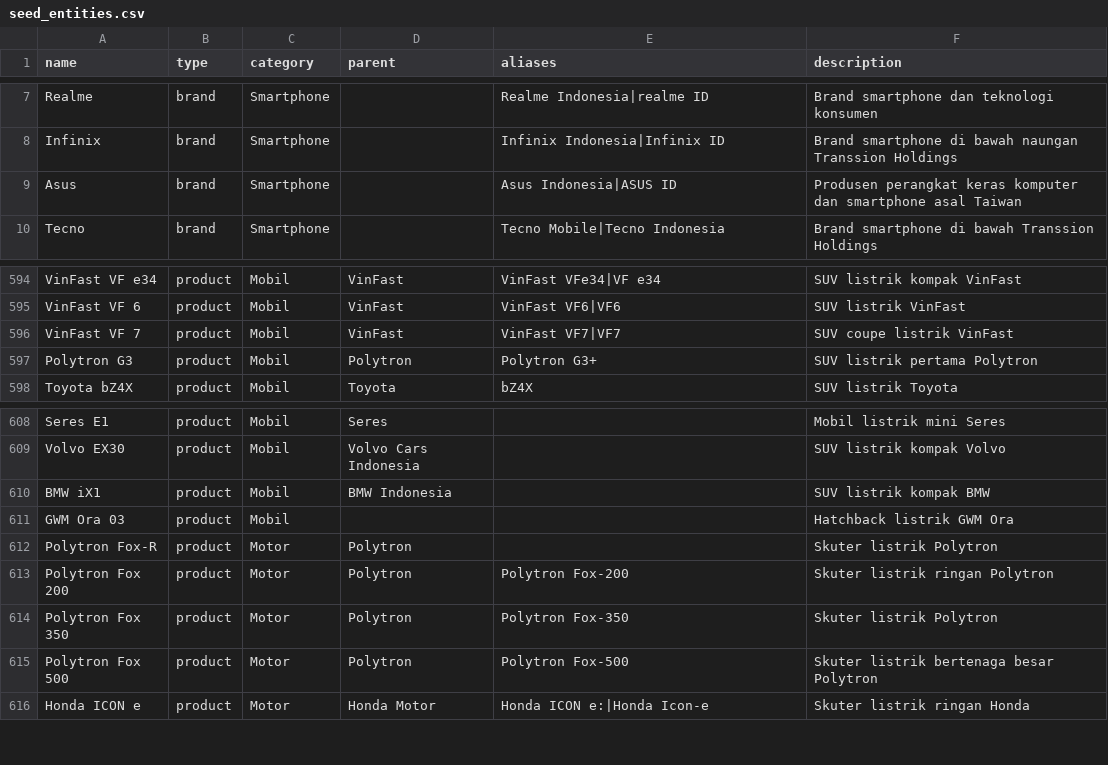
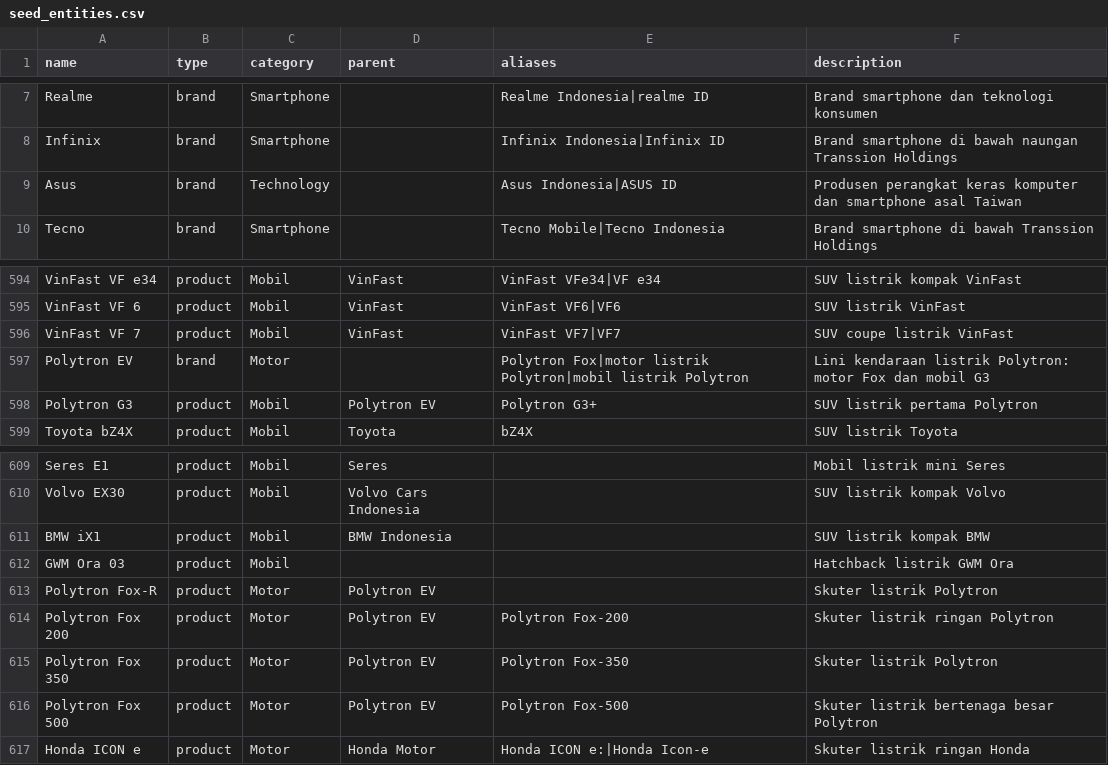
Before and after one commit to azmifauzan/suaranetijen, a CSV file: database/data/seed_entities.csv, drawn as a sheet; only a part is shown, gaps mark what is left out.

```diff
--- a/database/data/seed_entities.csv
+++ b/database/data/seed_entities.csv
@@ -8,3 +8,3 @@ Realme,brand,Smartphone,,Realme Indonesia|realme ID,Brand smartphone dan teknolo
 Infinix,brand,Smartphone,,Infinix Indonesia|Infinix ID,Brand smartphone di bawah naungan Transsion Holdings
-Asus,brand,Smartphone,,Asus Indonesia|ASUS ID,Produsen perangkat keras komputer dan smartphone asal Taiwan
+Asus,brand,Technology,,Asus Indonesia|ASUS ID,Produsen perangkat keras komputer dan smartphone asal Taiwan
 Tecno,brand,Smartphone,,Tecno Mobile|Tecno Indonesia,Brand smartphone di bawah Transsion Holdings
@@ -596,3 +596,4 @@ VinFast VF 6,product,Mobil,VinFast,VinFast VF6|VF6,SUV listrik VinFast
 VinFast VF 7,product,Mobil,VinFast,VinFast VF7|VF7,SUV coupe listrik VinFast
-Polytron G3,product,Mobil,Polytron,Polytron G3+,SUV listrik pertama Polytron
+Polytron EV,brand,Motor,,Polytron Fox|motor listrik Polytron|mobil listrik Polytron,Lini kendaraan listrik Polytron: motor Fox dan mobil G3
+Polytron G3,product,Mobil,Polytron EV,Polytron G3+,SUV listrik pertama Polytron
 Toyota bZ4X,product,Mobil,Toyota,bZ4X,SUV listrik Toyota
@@ -611,6 +612,6 @@ BMW iX1,product,Mobil,BMW Indonesia,,SUV listrik kompak BMW
 GWM Ora 03,product,Mobil,,,Hatchback listrik GWM Ora
-Polytron Fox-R,product,Motor,Polytron,,Skuter listrik Polytron
-Polytron Fox 200,product,Motor,Polytron,Polytron Fox-200,Skuter listrik ringan Polytron
-Polytron Fox 350,product,Motor,Polytron,Polytron Fox-350,Skuter listrik Polytron
-Polytron Fox 500,product,Motor,Polytron,Polytron Fox-500,Skuter listrik bertenaga besar Polytron
+Polytron Fox-R,product,Motor,Polytron EV,,Skuter listrik Polytron
+Polytron Fox 200,product,Motor,Polytron EV,Polytron Fox-200,Skuter listrik ringan Polytron
+Polytron Fox 350,product,Motor,Polytron EV,Polytron Fox-350,Skuter listrik Polytron
+Polytron Fox 500,product,Motor,Polytron EV,Polytron Fox-500,Skuter listrik bertenaga besar Polytron
 Honda ICON e,product,Motor,Honda Motor,Honda ICON e:|Honda Icon-e,Skuter listrik ringan Honda
```
Also changed, not shown: 1 other file.
